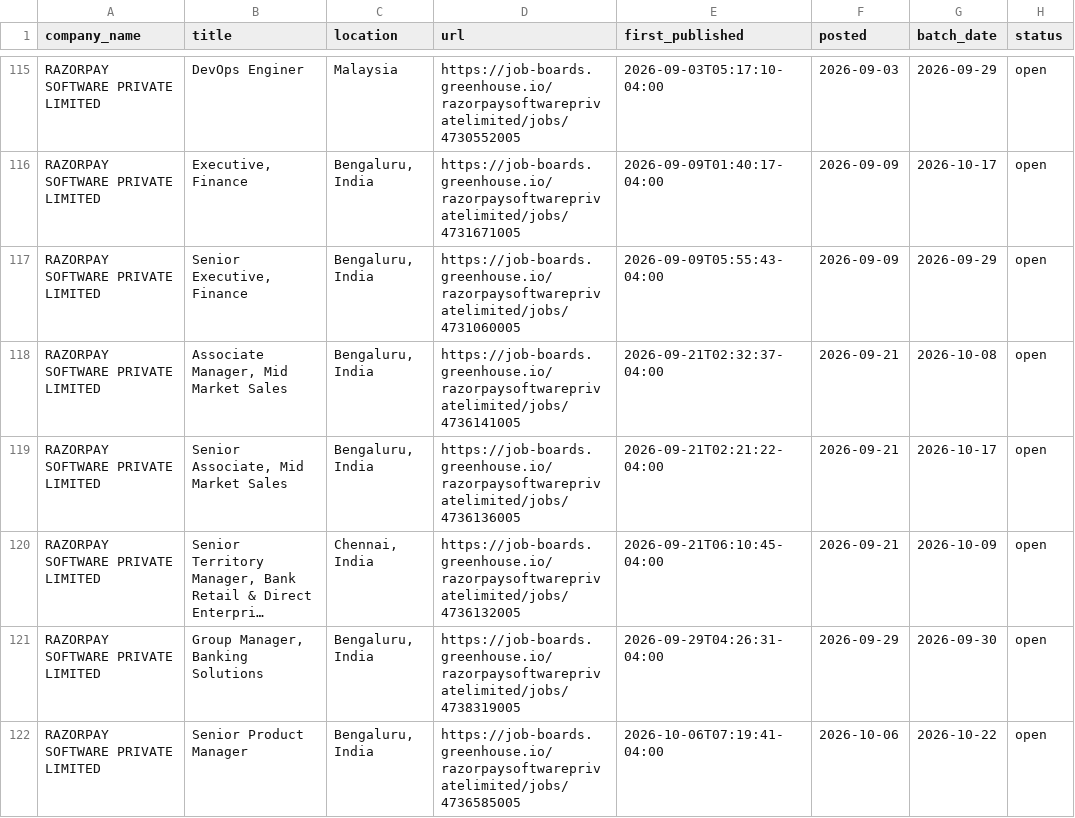
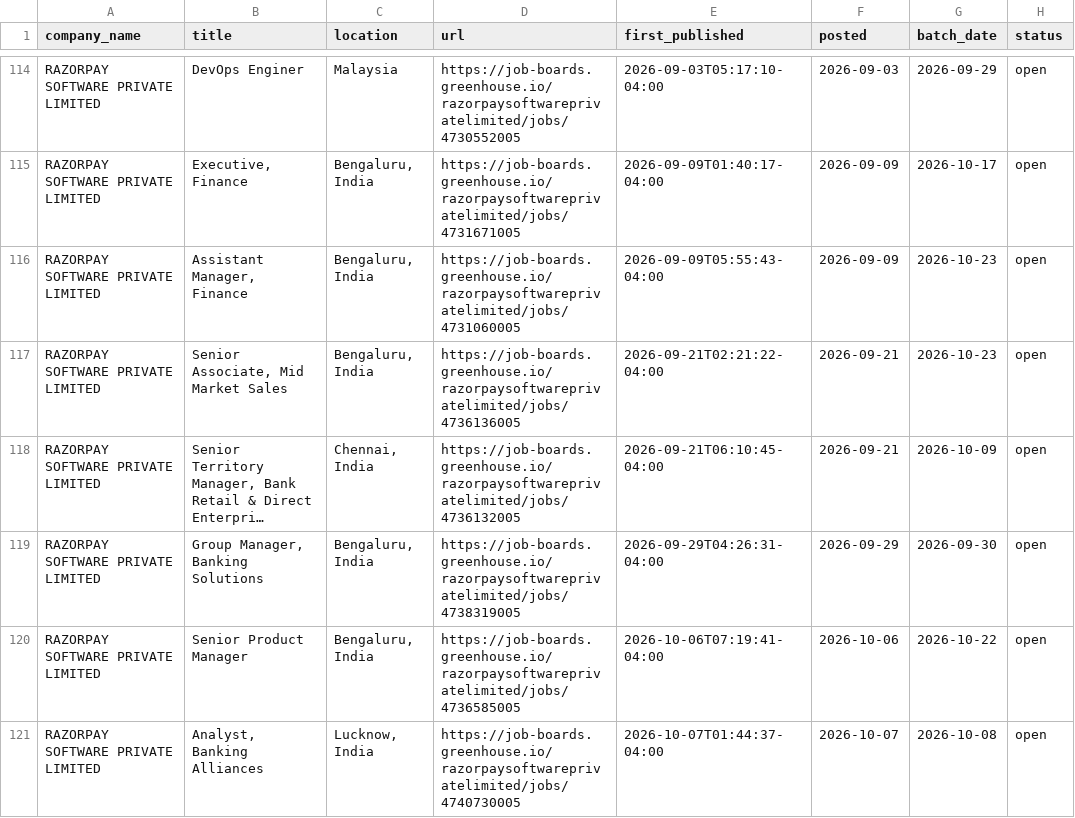
Before and after one commit to itsabhinavism/job-vault-datavault, a CSV file: export/current_jobs.csv, drawn as a sheet; only a part is shown, gaps mark what is left out; the shorter side is filled out with more unchanged rows; long unchanged cells end in …; removed rows and columns are numbered as before the commit, all else as after; the diff covers the shown part only; the diff names each change by its address in the sheet, - before the commit and + after, or states it on an @@ line.

```diff
--- a/export/current_jobs.csv
+++ b/export/current_jobs.csv
-B116 (title): Senior Executive, Finance
+B116 (title): Assistant Manager, Finance
-G116 (batch_date): 2026-09-29
+G116 (batch_date): 2026-10-23
-row 118: RAZORPAY SOFTWARE PRIVATE LIMITED | Associate Manager, Mid Market Sales | Bengaluru, India | https://job-boards.greenhouse.io/razorpaysoftwareprivatelimited/jobs/4736141005 | 2026-09-21T02:32:37-04:00 | 2026-09-21 | 2026-10-08 | open
-G117 (batch_date): 2026-10-17
+G117 (batch_date): 2026-10-23
```
Also changed, not shown: 5 added rows, 5 removed rows and 2 edited cells elsewhere in this file, export/changes.csv, export/job_history.csv, 4 other files.
